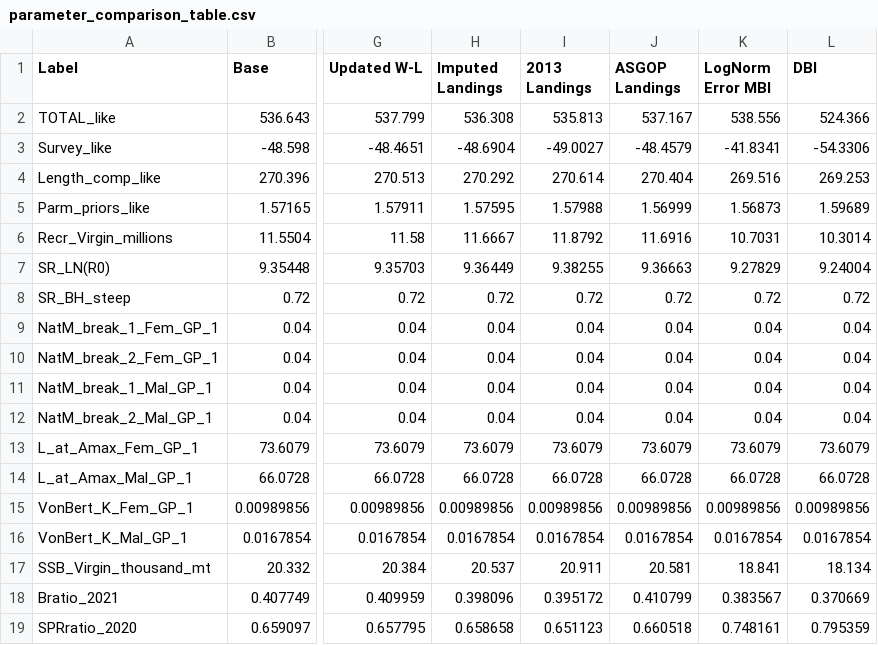
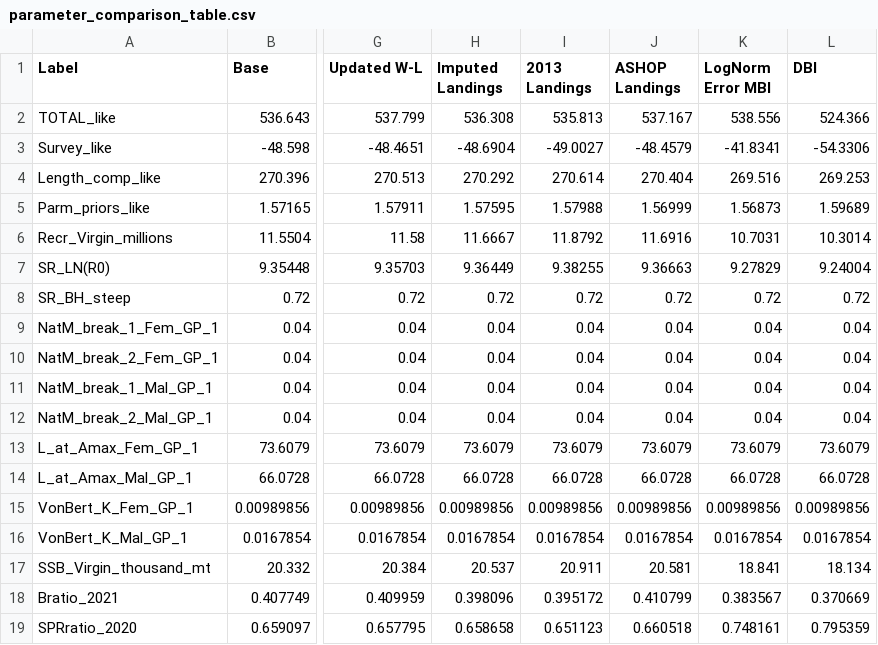
Before and after one commit to pfmc-assessments/shortspine_thornyhead_2023, a CSV file: doc/FinalTables/Sensitivities/parameter_comparison_table.csv, drawn as a sheet; only a part is shown, gaps mark what is left out; the diff names each change by its address in the sheet, - before the commit and + after, or states it on an @@ line.

Commit message:
fix minor typo in summary sensitivity analysis table

```diff
--- a/doc/FinalTables/Sensitivities/parameter_comparison_table.csv
+++ b/doc/FinalTables/Sensitivities/parameter_comparison_table.csv
-J1: ASGOP Landings
+J1: ASHOP Landings
```
Also changed, not shown: 2 other files.
